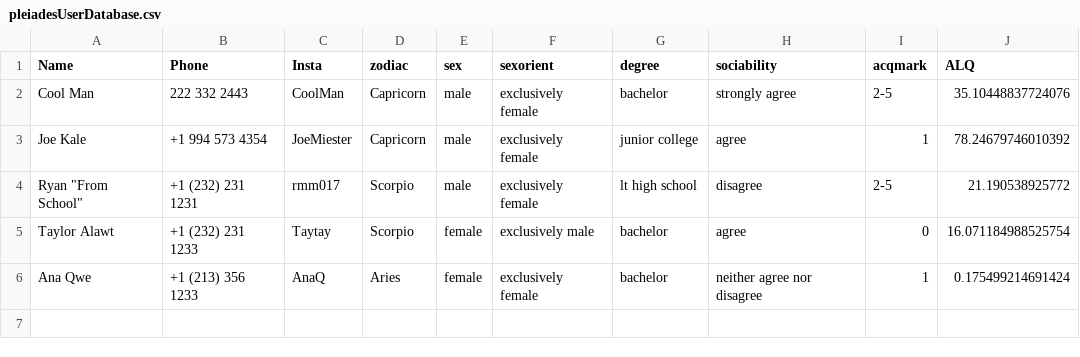
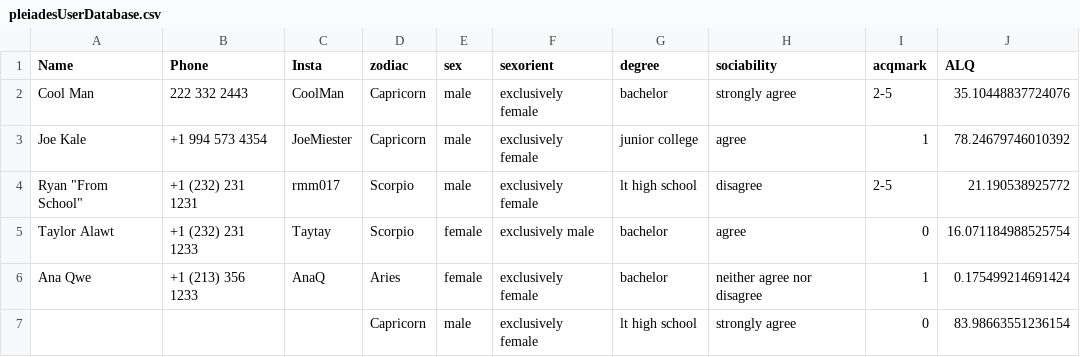
Before and after one commit to ColeH02/Pleiades, a CSV file: resource/pleiadesUserDatabase.csv, drawn as a sheet.

```diff
--- a/resource/pleiadesUserDatabase.csv
+++ b/resource/pleiadesUserDatabase.csv
@@ -6 +6,2 @@ Taylor Alawt,+1 (232) 231 1233,Taytay,Scorpio,female,exclusively male,bachelor,a
 Ana Qwe,+1 (213) 356 1233,AnaQ,Aries,female,exclusively female,bachelor,neither agree nor disagree,1,0.175499214691424
+,,,Capricorn,male,exclusively female,lt high school,strongly agree,0,83.98663551236154
```
Also changed, not shown: 3 other files.
